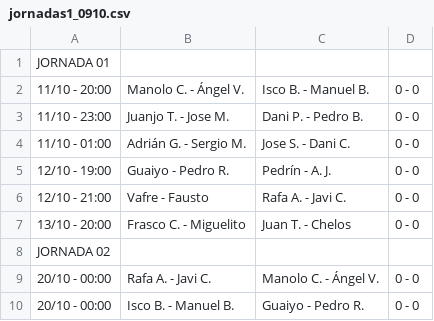
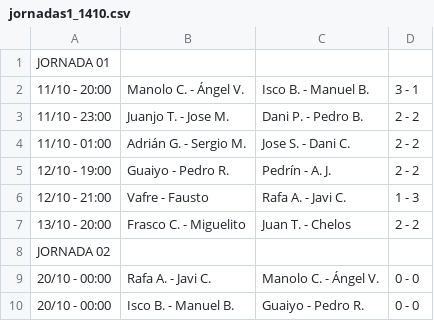
Before and after one commit to Danporry/pub_chirro_web, a CSV file: liga_futbolin/docs/jornadas1_1410.csv (was liga_futbolin/docs/jornadas1_0910.csv), drawn as a sheet; only a part is shown.

```diff
--- a/liga_futbolin/docs/jornadas1_0910.csv
+++ b/liga_futbolin/docs/jornadas1_1410.csv
@@ -1,8 +1,8 @@
 JORNADA 01,,,
-11/10 - 20:00,Manolo C. - Ángel V.,Isco B. - Manuel B.,0 - 0
-11/10 - 23:00,Juanjo T. - Jose M.,Dani P. - Pedro B.,0 - 0
-11/10 - 01:00,Adrián G. - Sergio M.,Jose S. - Dani C.,0 - 0
-12/10 - 19:00,Guaiyo - Pedro R.,Pedrín - A. J.,0 - 0
-12/10 - 21:00,Vafre - Fausto,Rafa A. - Javi C.,0 - 0
-13/10 - 20:00,Frasco C. - Miguelito,Juan T. - Chelos,0 - 0
+11/10 - 20:00,Manolo C. - Ángel V.,Isco B. - Manuel B.,3 - 1
+11/10 - 23:00,Juanjo T. - Jose M.,Dani P. - Pedro B.,2 - 2
+11/10 - 01:00,Adrián G. - Sergio M.,Jose S. - Dani C.,2 - 2
+12/10 - 19:00,Guaiyo - Pedro R.,Pedrín - A. J.,2 - 2
+12/10 - 21:00,Vafre - Fausto,Rafa A. - Javi C.,1 - 3
+13/10 - 20:00,Frasco C. - Miguelito,Juan T. - Chelos,2 - 2
 JORNADA 02,,,
```
Also changed, not shown: liga_futbolin/docs/jornadas2_1410.csv, 8 other files.
